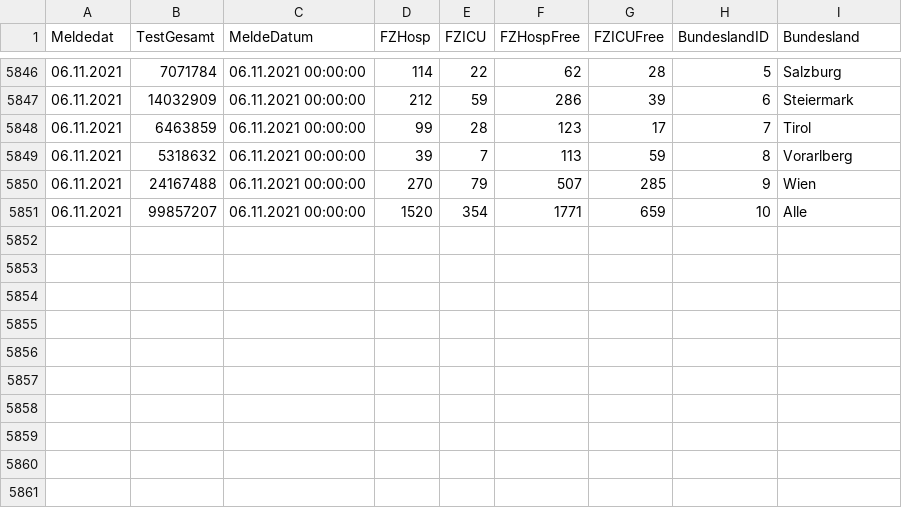
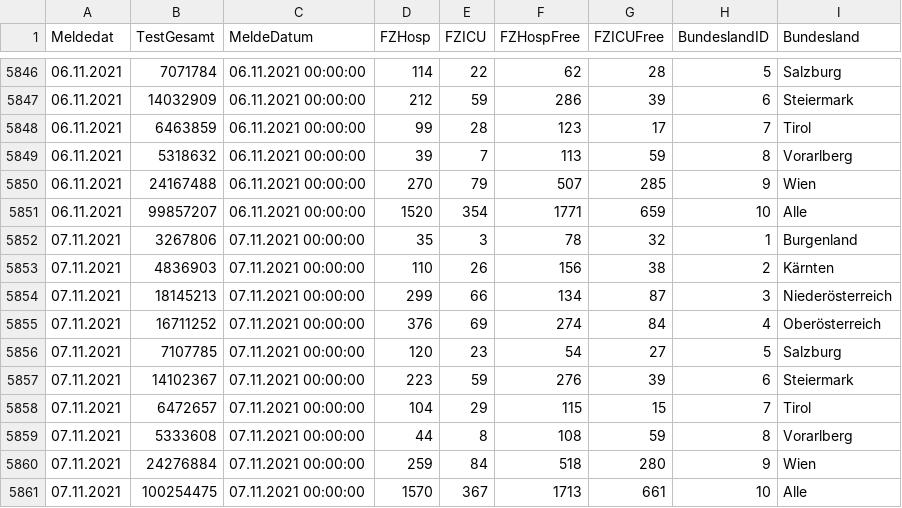
Before and after one commit to at062084/COVID-19-Austria, a CSV file: bmsgpk/data/ages/CovidFallzahlen.csv, drawn as a sheet; only a part is shown, gaps mark what is left out; the diff names each change by its address in the sheet, - before the commit and + after, or states it on an @@ line.

```diff
--- a/bmsgpk/data/ages/CovidFallzahlen.csv
+++ b/bmsgpk/data/ages/CovidFallzahlen.csv
+row 5852: 07.11.2021 | 3267806 | 07.11.2021 00:00:00 | 35 | 3 | 78 | 32 | 1 | Burgenland
+row 5853: 07.11.2021 | 4836903 | 07.11.2021 00:00:00 | 110 | 26 | 156 | 38 | 2 | Kärnten
+row 5854: 07.11.2021 | 18145213 | 07.11.2021 00:00:00 | 299 | 66 | 134 | 87 | 3 | Niederösterreich
+row 5855: 07.11.2021 | 16711252 | 07.11.2021 00:00:00 | 376 | 69 | 274 | 84 | 4 | Oberösterreich
+row 5856: 07.11.2021 | 7107785 | 07.11.2021 00:00:00 | 120 | 23 | 54 | 27 | 5 | Salzburg
+row 5857: 07.11.2021 | 14102367 | 07.11.2021 00:00:00 | 223 | 59 | 276 | 39 | 6 | Steiermark
+row 5858: 07.11.2021 | 6472657 | 07.11.2021 00:00:00 | 104 | 29 | 115 | 15 | 7 | Tirol
+row 5859: 07.11.2021 | 5333608 | 07.11.2021 00:00:00 | 44 | 8 | 108 | 59 | 8 | Vorarlberg
+row 5860: 07.11.2021 | 24276884 | 07.11.2021 00:00:00 | 259 | 84 | 518 | 280 | 9 | Wien
+row 5861: 07.11.2021 | 100254475 | 07.11.2021 00:00:00 | 1570 | 367 | 1713 | 661 | 10 | Alle
```
Also changed, not shown: bmsgpk/data/COVID-19-austria.csv, bmsgpk/data/ages/CovidFaelle_GKZ.csv, 9 other files.
